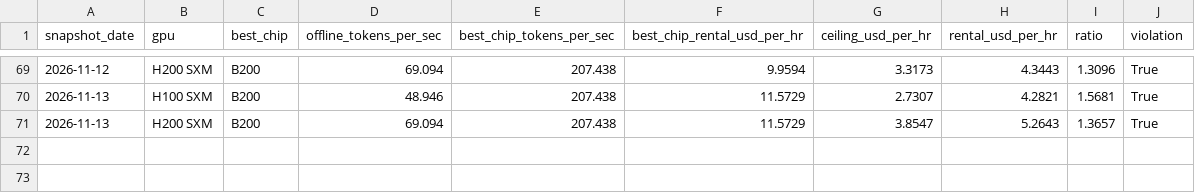
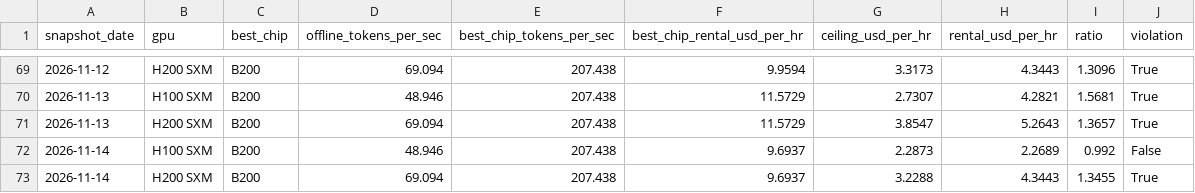
Before and after one commit to hridmod/compute-trading, a CSV file: substitution_ceiling/data/history/substitution_snapshots.csv, drawn as a sheet; only a part is shown, gaps mark what is left out.

```diff
--- a/substitution_ceiling/data/history/substitution_snapshots.csv
+++ b/substitution_ceiling/data/history/substitution_snapshots.csv
@@ -71 +71,3 @@ snapshot_date,gpu,best_chip,offline_tokens_per_sec,best_chip_tokens_per_sec,best
 2026-11-13,H200 SXM,B200,69.094,207.438,11.5729,3.8547,5.2643,1.3657,True
+2026-11-14,H100 SXM,B200,48.946,207.438,9.6937,2.2873,2.2689,0.992,False
+2026-11-14,H200 SXM,B200,69.094,207.438,9.6937,3.2288,4.3443,1.3455,True
```
Also changed, not shown: shutdown_floor/data/gpu_rental.csv, shutdown_floor/data/history/shutdown_floor_snapshots.csv, 6 other files.
